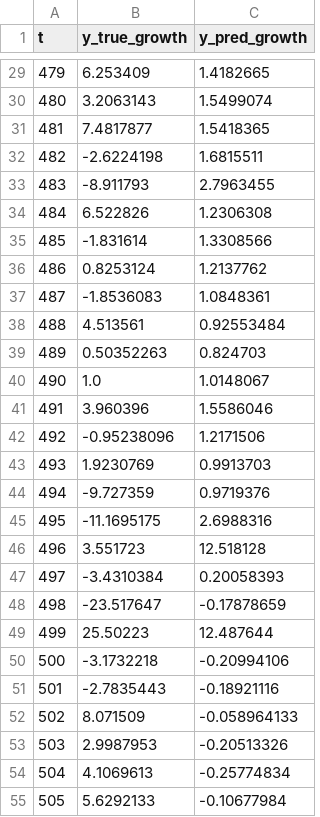
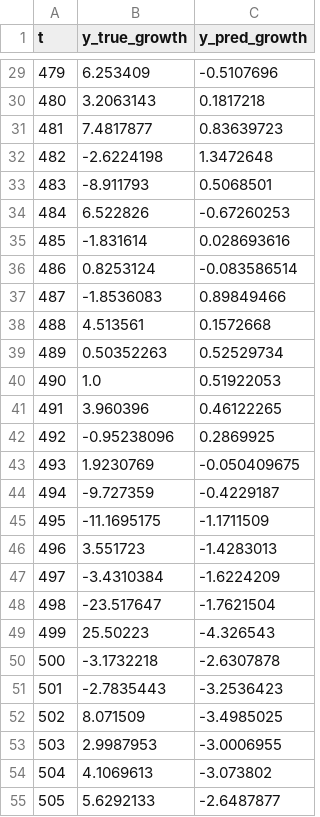
Before and after one commit to renjielim/d200_project, a CSV file: chronos_fine_tune/chronos_finetune_preds.csv, drawn as a sheet; only a part is shown, gaps mark what is left out; the diff covers the shown part only.

```diff
--- a/chronos_fine_tune/chronos_finetune_preds.csv
+++ b/chronos_fine_tune/chronos_finetune_preds.csv
@@ -29,27 +29,27 @@ t,y_true_growth,y_pred_growth
-479,6.253409,1.4182665
-480,3.2063143,1.5499074
-481,7.4817877,1.5418365
-482,-2.6224198,1.6815511
-483,-8.911793,2.7963455
-484,6.522826,1.2306308
-485,-1.831614,1.3308566
-486,0.8253124,1.2137762
-487,-1.8536083,1.0848361
-488,4.513561,0.92553484
-489,0.50352263,0.824703
-490,1.0,1.0148067
-491,3.960396,1.5586046
-492,-0.95238096,1.2171506
-493,1.9230769,0.9913703
-494,-9.727359,0.9719376
-495,-11.1695175,2.6988316
-496,3.551723,12.518128
-497,-3.4310384,0.20058393
-498,-23.517647,-0.17878659
-499,25.50223,12.487644
-500,-3.1732218,-0.20994106
-501,-2.7835443,-0.18921116
-502,8.071509,-0.058964133
-503,2.9987953,-0.20513326
-504,4.1069613,-0.25774834
-505,5.6292133,-0.10677984
+479,6.253409,-0.5107696
+480,3.2063143,0.1817218
+481,7.4817877,0.83639723
+482,-2.6224198,1.3472648
+483,-8.911793,0.5068501
+484,6.522826,-0.67260253
+485,-1.831614,0.028693616
+486,0.8253124,-0.083586514
+487,-1.8536083,0.89849466
+488,4.513561,0.1572668
+489,0.50352263,0.52529734
+490,1.0,0.51922053
+491,3.960396,0.46122265
+492,-0.95238096,0.2869925
+493,1.9230769,-0.050409675
+494,-9.727359,-0.4229187
+495,-11.1695175,-1.1711509
+496,3.551723,-1.4283013
+497,-3.4310384,-1.6224209
+498,-23.517647,-1.7621504
+499,25.50223,-4.326543
+500,-3.1732218,-2.6307878
+501,-2.7835443,-3.2536423
+502,8.071509,-3.4985025
+503,2.9987953,-3.0006955
+504,4.1069613,-3.073802
+505,5.6292133,-2.6487877
```
Also changed, not shown: 69 edited cells elsewhere in this file, 7 other files.
